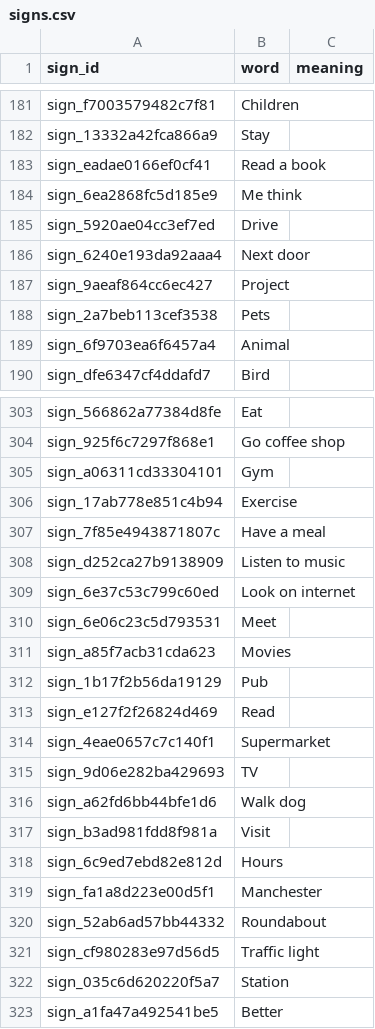
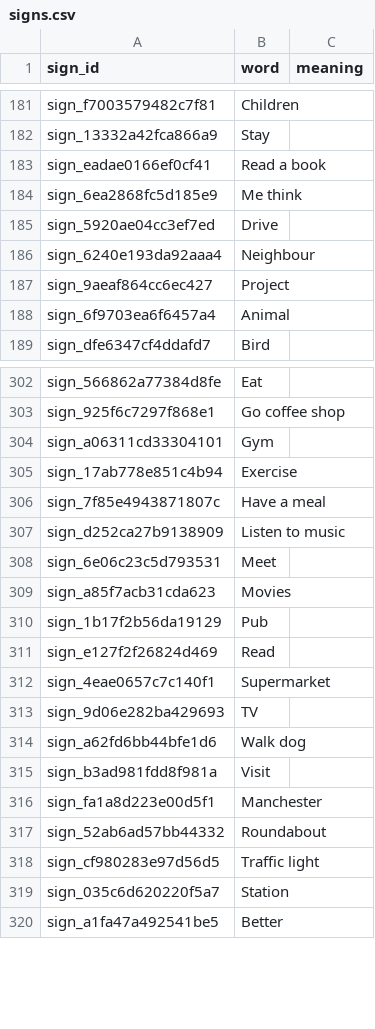
Before and after one commit to ifm2/bsl-study-support, a CSV file: data/signs.csv, drawn as a sheet; only a part is shown, gaps mark what is left out.

```diff
--- a/data/signs.csv
+++ b/data/signs.csv
@@ -185,5 +185,4 @@ sign_6ea2868fc5d185e9,Me think,
 sign_5920ae04cc3ef7ed,Drive,
-sign_6240e193da92aaa4,Next door,
+sign_6240e193da92aaa4,Neighbour,
 sign_9aeaf864cc6ec427,Project,
-sign_2a7beb113cef3538,Pets,
 sign_6f9703ea6f6457a4,Animal,
@@ -308,3 +307,2 @@ sign_7f85e4943871807c,Have a meal,
 sign_d252ca27b9138909,Listen to music,
-sign_6e37c53c799c60ed,Look on internet,
 sign_6e06c23c5d793531,Meet,
@@ -317,3 +315,2 @@ sign_a62fd6bb44bfe1d6,Walk dog,
 sign_b3ad981fdd8f981a,Visit,
-sign_6c9ed7ebd82e812d,Hours,
 sign_fa1a8d223e00d5f1,Manchester,
```
Also changed, not shown: data/lesson_vocabulary.csv, data/video_sequences.csv, 7 other files.
